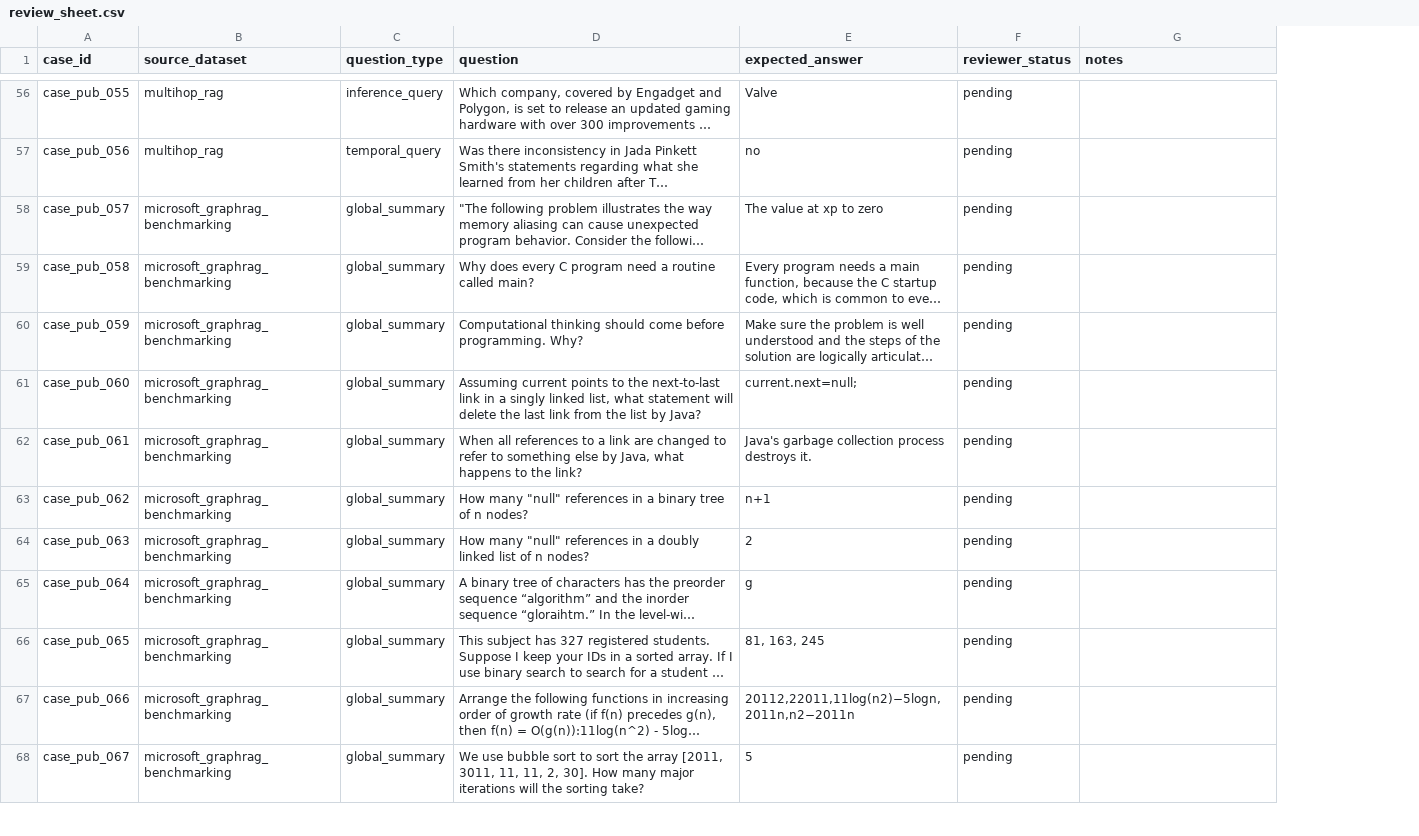
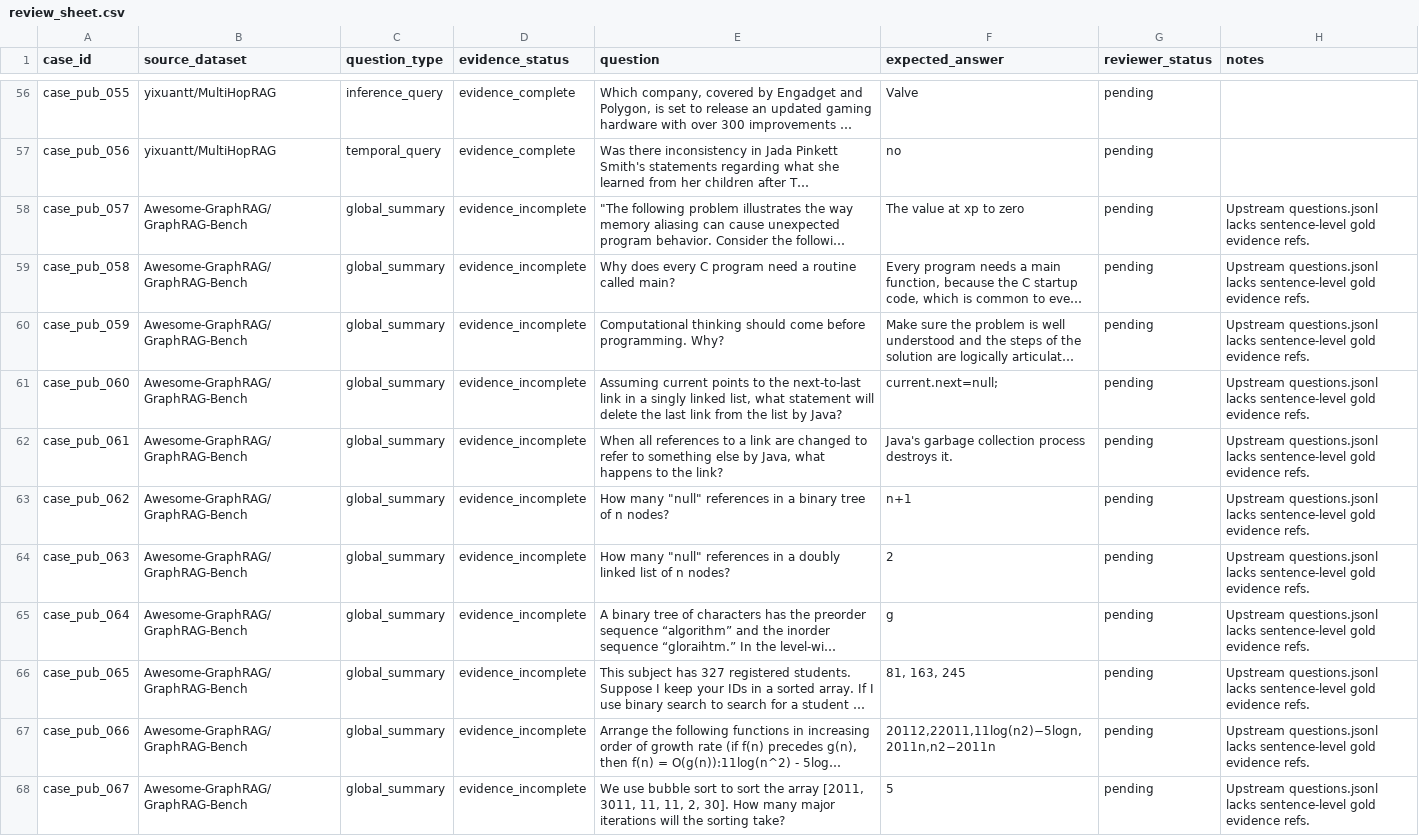
Before and after one commit to ProfessorZhi/Zuno, a CSV file: docs/evidence/goal05-phase22-public-benchmark-review-pack/review_sheet.csv, drawn as a sheet; only a part is shown, gaps mark what is left out; long unchanged cells end in …; addresses are those after the commit; the diff covers the shown part only; the diff names each change by its address in the sheet, - before the commit and + after, or states it on an @@ line.

Commit message:
eval: enforce public benchmark evidence integrity

```diff
--- a/docs/evidence/goal05-phase22-public-benchmark-review-pack/review_sheet.csv
+++ b/docs/evidence/goal05-phase22-public-benchmark-review-pack/review_sheet.csv
+column D (evidence_status), rows 56-68: evidence_complete | evidence_complete | evidence_incomplete | evidence_incomplete | evidence_incomplete | evidence_incomplete | evidence_incomplete | evidence_incomplete | evidence_incomplete | evidence_incomplete | evidence_incomplete | evidence_incomplete | evidence_incomplete
-B56:B57 (source_dataset): multihop_rag
+B56:B57 (source_dataset): yixuantt/MultiHopRAG
-B58:B68 (source_dataset): microsoft_graphrag_benchmarking
+B58:B68 (source_dataset): Awesome-GraphRAG/GraphRAG-Bench
-H58:H68 (notes): (empty)
+H58:H68 (notes): Upstream questions.jsonl lacks sentence-level gold evidence refs.
```
Also changed, not shown: 80 edited cells elsewhere in this file, 10 other files.
